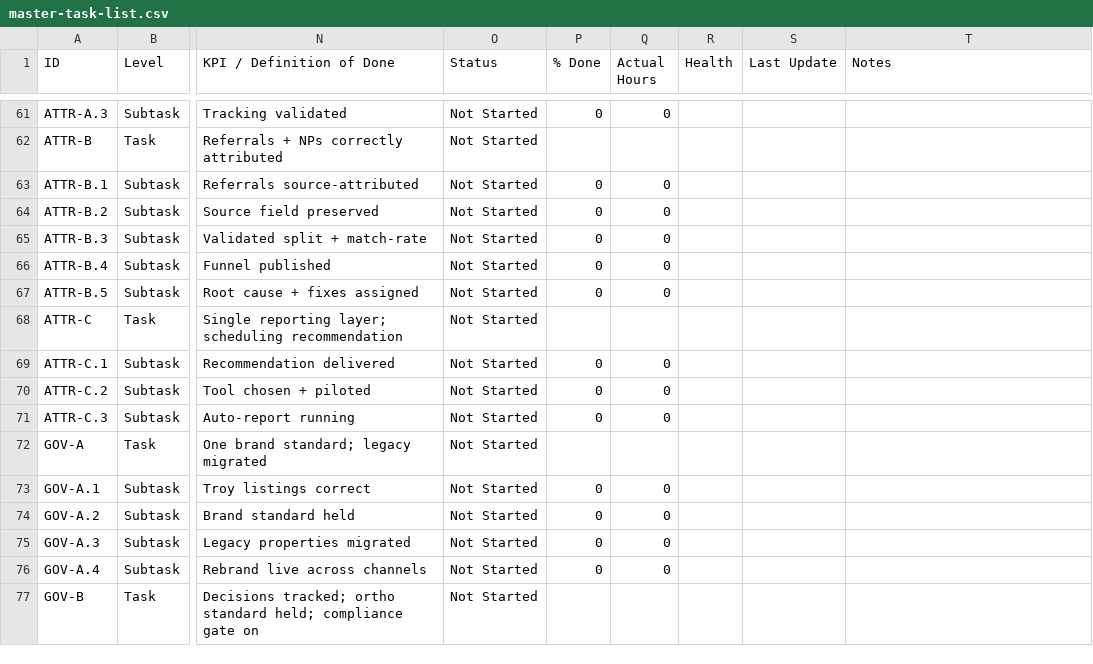
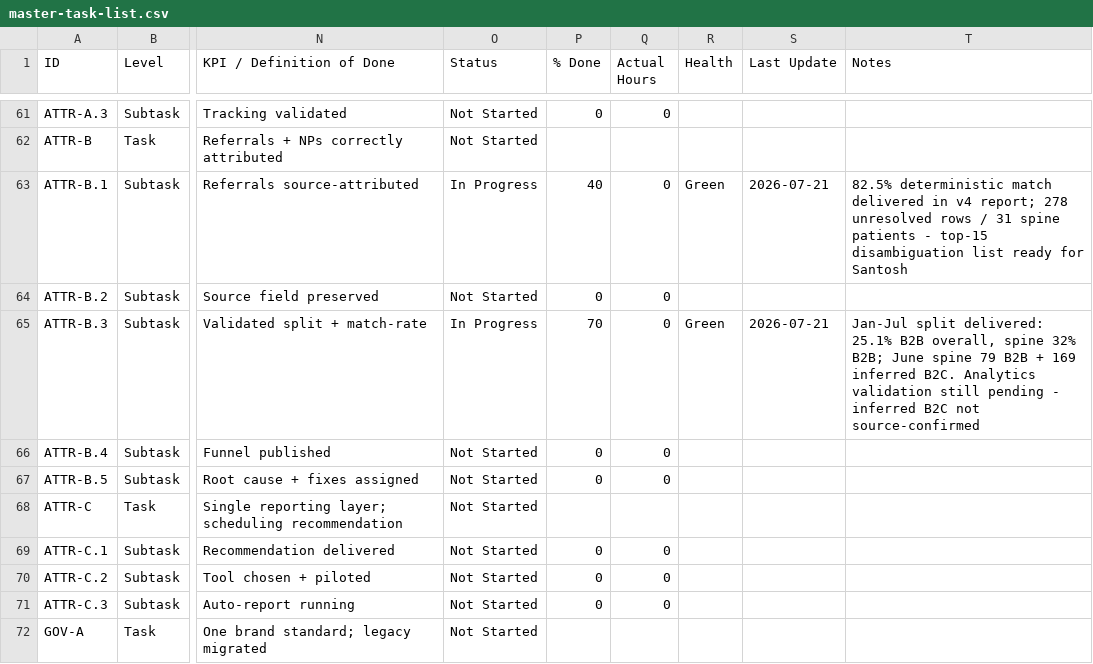
Before and after one commit to JosephAndrewMacLean/SHP, a CSV file: pm/master-task-list.csv, drawn as a sheet; only a part is shown, gaps mark what is left out; the shorter side is filled out with more unchanged rows; the diff covers the shown part only; the diff names each change by its address in the sheet, - before the commit and + after, or states it on an @@ line.

```diff
--- a/pm/master-task-list.csv
+++ b/pm/master-task-list.csv
-O63 (Status): Not Started
+O63 (Status): In Progress
-P63 (% Done): 0
+P63 (% Done): 40
-R63 (Health): (empty)
+R63 (Health): Green
-S63 (Last Update): (empty)
+S63 (Last Update): 2026-07-21
-T63 (Notes): (empty)
+T63 (Notes): 82.5% deterministic match delivered in v4 report; 278 unresolved rows / 31 spine patients - top-15 disambiguation list ready for Santosh
-O65 (Status): Not Started
+O65 (Status): In Progress
-P65 (% Done): 0
+P65 (% Done): 70
-R65 (Health): (empty)
+R65 (Health): Green
-S65 (Last Update): (empty)
+S65 (Last Update): 2026-07-21
-T65 (Notes): (empty)
+T65 (Notes): Jan-Jul split delivered: 25.1% B2B overall, spine 32% B2B; June spine 79 B2B + 169 inferred B2C. Analytics validation still pending - inferred B2C not source-confirmed
```
Also changed, not shown: 52 edited cells elsewhere in this file, pm/ideas-bank.csv, 12 other files.
